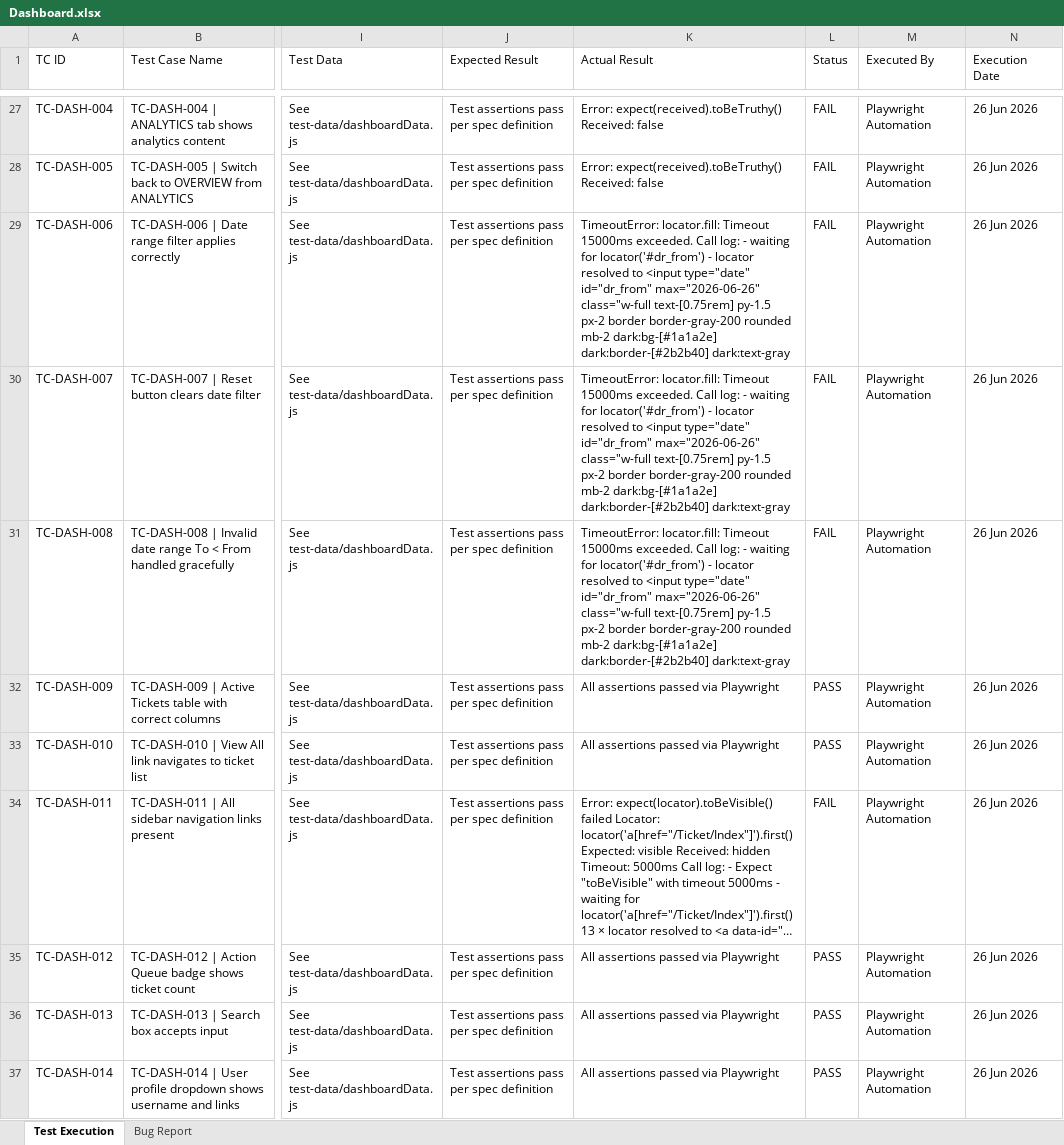
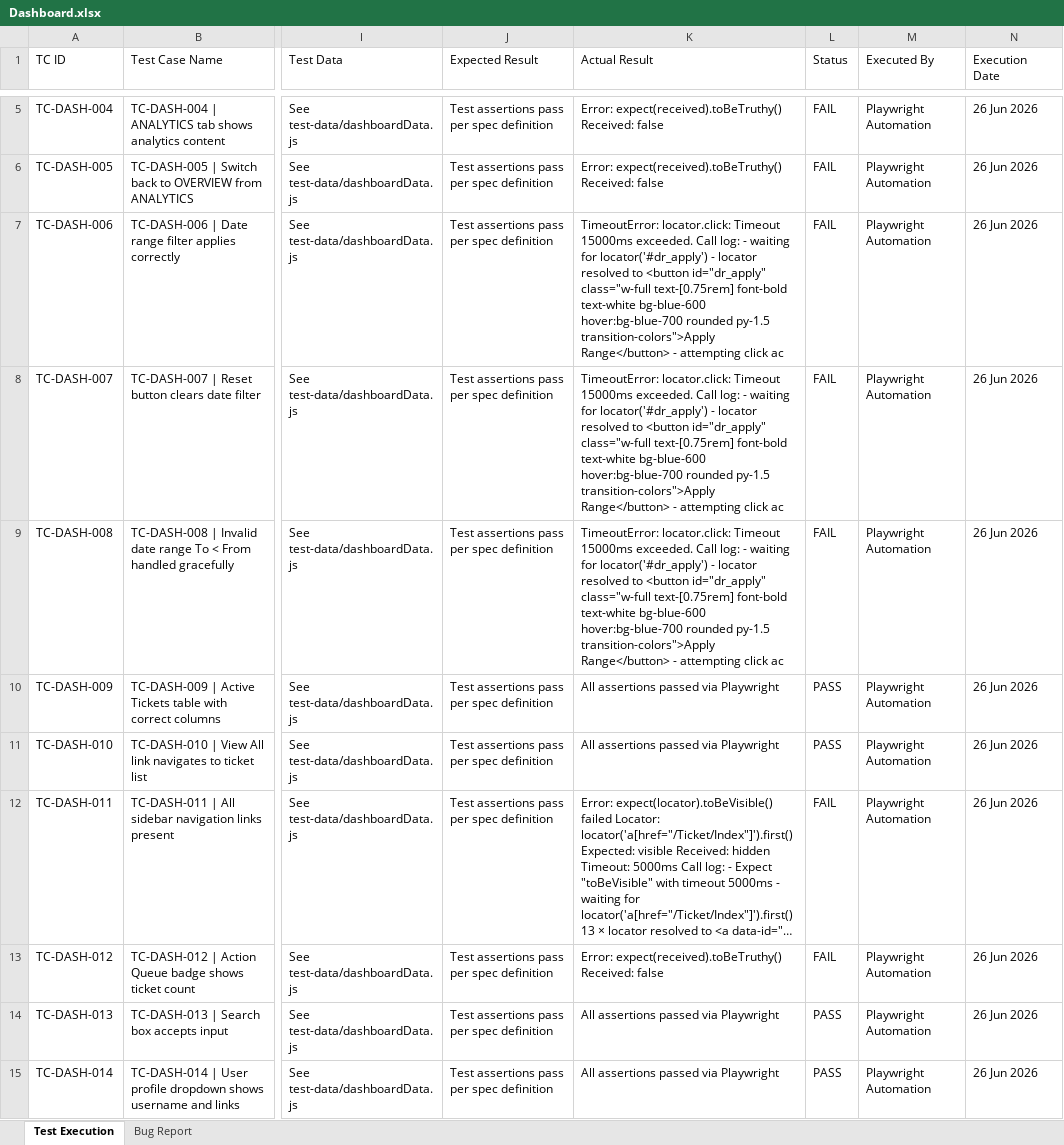
Before and after one commit to TestQueens555/Customer_connect, an Excel workbook: Test Execution Report/Feature Reports/Dashboard.xlsx, sheet Test Execution, drawn as a sheet; only a part is shown, gaps mark what is left out; long unchanged cells end in …; values as stored, in another font and other column widths than the file's, no borders; addresses are those after the commit; the diff covers the shown part only; the diff names each change by its address in the sheet, - before the commit and + after, or states it on an @@ line.

```diff
--- a/Test Execution Report/Feature Reports/Dashboard.xlsx (sheet Test Execution)
+++ b/Test Execution Report/Feature Reports/Dashboard.xlsx (sheet Test Execution)
-K7:K9 (Actual Result): TimeoutError: locator.fill: Timeout 15000ms exceeded. Call log: - waiting for locator('#dr_from') - locator resolved to <input type="date" id="dr_from" max="2026-06-26" class="w-full text-[0.75rem] py-1.5 px-2 border border-gray-200 rounded mb-2 dark:bg-[#1a1a2e] dark:border-[#2b2b40] dark:text-gray
+K7:K9 (Actual Result): TimeoutError: locator.click: Timeout 15000ms exceeded. Call log: - waiting for locator('#dr_apply') - locator resolved to <button id="dr_apply" class="w-full text-[0.75rem] font-bold text-white bg-blue-600 hover:bg-blue-700 rounded py-1.5 transition-colors">Apply Range</button> - attempting click ac
-K13 (Actual Result): All assertions passed via Playwright
+K13 (Actual Result): Error: expect(received).toBeTruthy() Received: false
-L13 (Status): PASS
+L13 (Status): FAIL
```
Also changed, not shown: 42 removed rows elsewhere in this sheet, sheet Bug Report, 2 other files.
